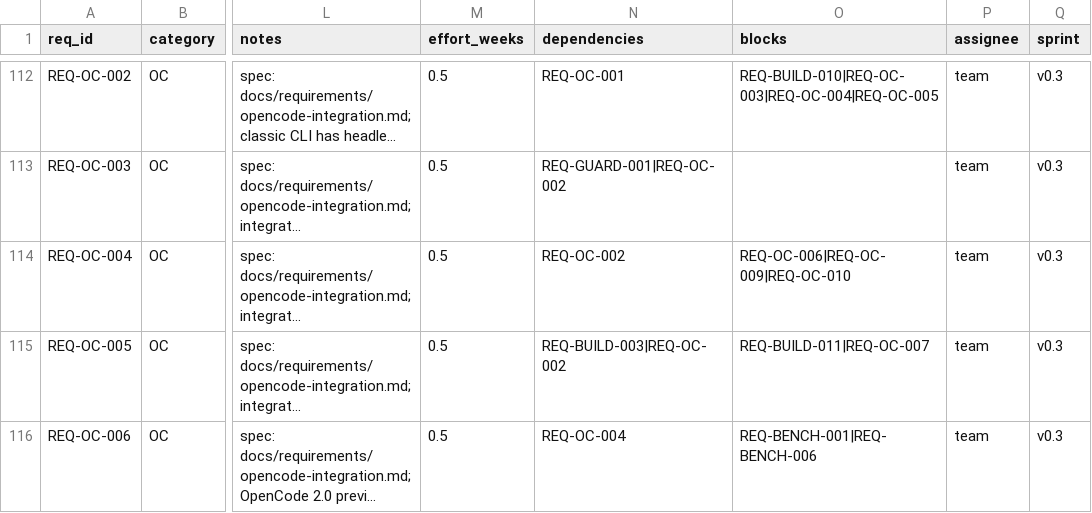
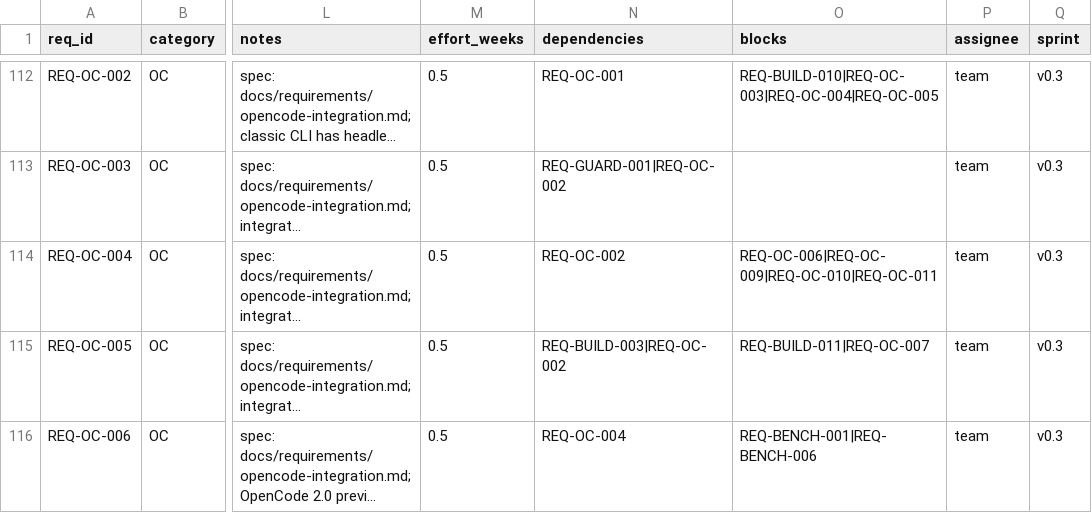
Before and after one commit to rtmx-ai/aegis-cli, a CSV file: .rtmx/database.csv, drawn as a sheet; only a part is shown, gaps mark what is left out; long unchanged cells end in …; the diff covers the shown part only; the diff names each change by its address in the sheet, - before the commit and + after, or states it on an @@ line.

```diff
--- a/.rtmx/database.csv
+++ b/.rtmx/database.csv
-O114 (blocks): REQ-OC-006|REQ-OC-009|REQ-OC-010
+O114 (blocks): REQ-OC-006|REQ-OC-009|REQ-OC-010|REQ-OC-011
```
Also changed, not shown: 1 added row and 4 edited cells elsewhere in this file, 7 other files.
